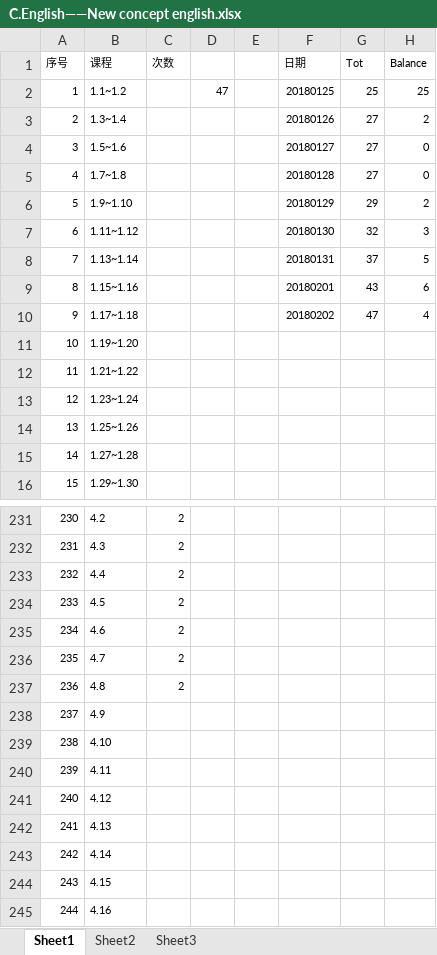
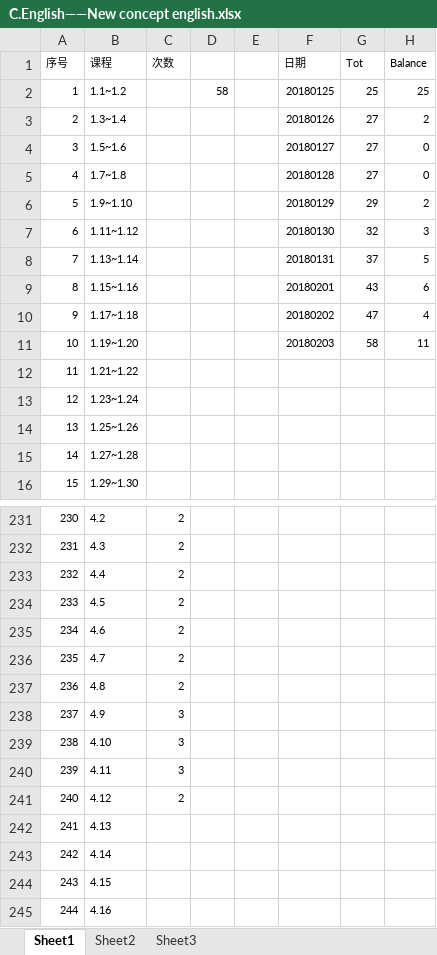
Before and after one commit to Jimmy419/Career, an Excel workbook: 做事 Doing/C.English——New concept english.xlsx, sheet Sheet1, drawn as a sheet; only a part is shown, gaps mark what is left out; values as stored, in another font and other column widths than the file's, no borders; charts and pictures not drawn; the diff names each change by its address in the sheet, - before the commit and + after, or states it on an @@ line.

```diff
--- a/做事 Doing/C.English——New concept english.xlsx (sheet Sheet1)
+++ b/做事 Doing/C.English——New concept english.xlsx (sheet Sheet1)
-D2: 47
+D2: 58
-F11 (日期): (empty)
+F11 (日期): 20180203
-G11 (Tot): (empty)
+G11 (Tot): 58
-H11 (Balance): (empty)
+H11 (Balance): 11
-C238:C240 (次数): (empty)
+C238:C240 (次数): 3
-C241 (次数): (empty)
+C241 (次数): 2
```
Also changed, not shown: charts or pictures, 做事 Doing/A.Habits.xlsx, 做事 Doing/B.Wealth——Total assets.xlsx, 2 other files.
